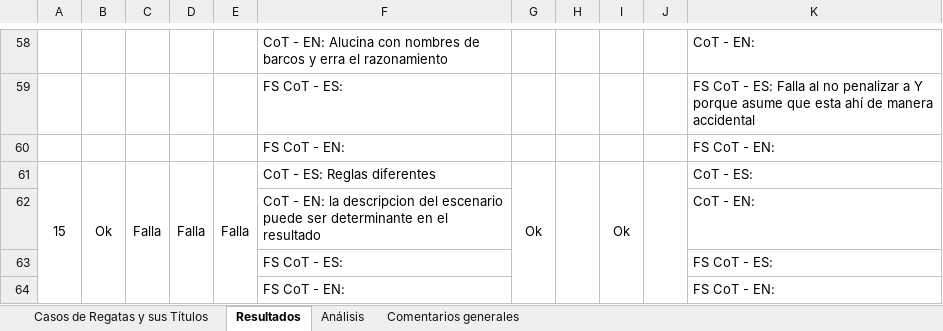
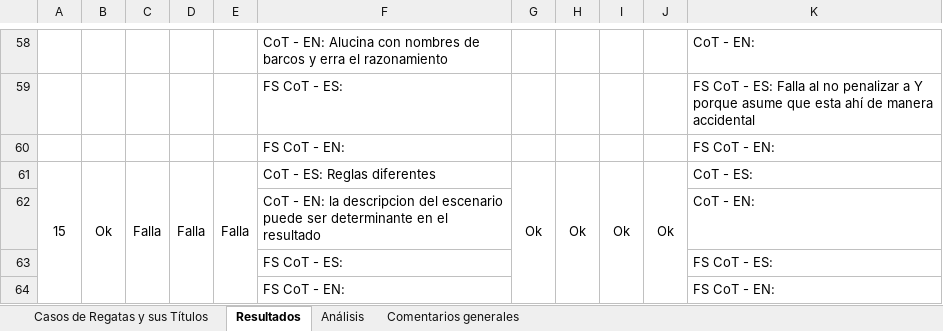
Before and after one commit to marcehluna/DIIA_trabajo_final, an Excel workbook: Casos de Regatas.xlsx, sheet Resultados, drawn as a sheet; only a part is shown, gaps mark what is left out; values as stored, in another font and other column widths than the file's, no borders; the diff covers the shown part only; the diff names each change by its address in the sheet, - before the commit and + after, or states it on an @@ line.

```diff
--- a/Casos de Regatas.xlsx (sheet Resultados)
+++ b/Casos de Regatas.xlsx (sheet Resultados)
-H61: (empty)
+H61: Ok
-J61: (empty)
+J61: Ok
```
Also changed, not shown: 30 edited cells elsewhere in this sheet, sheet Análisis, 4 other files.
